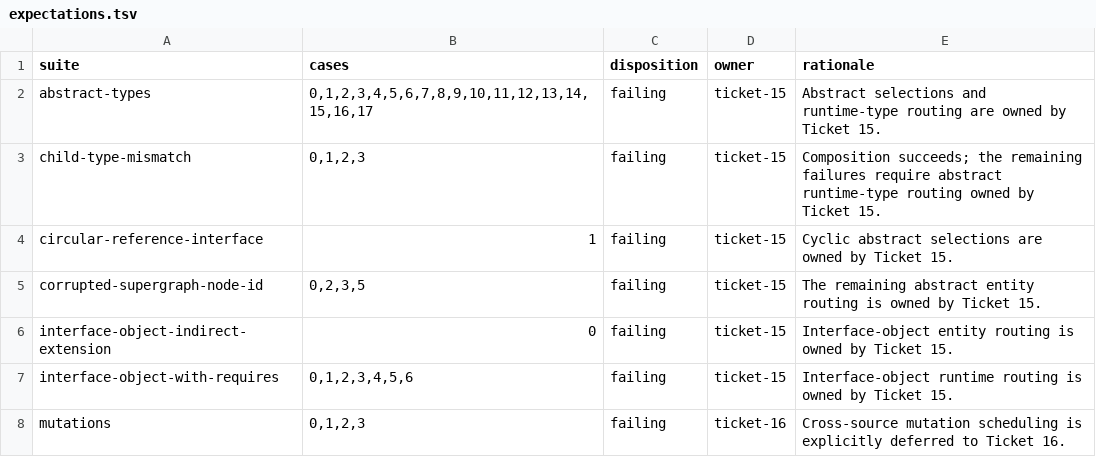
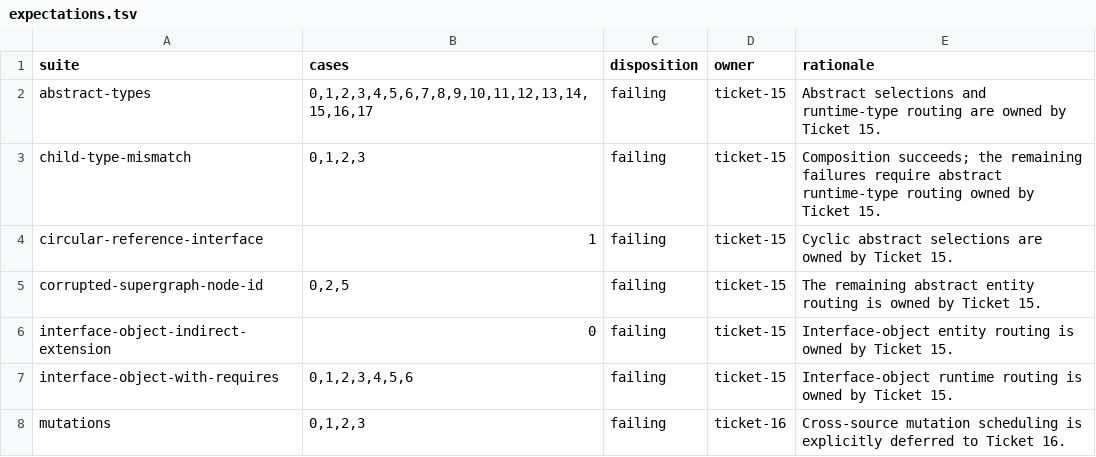
Before and after one commit to ghostdogpr/caliban, a TSV file: gateway-audit/expectations.tsv, drawn as a sheet; only a part is shown.

```diff
--- a/gateway-audit/expectations.tsv
+++ b/gateway-audit/expectations.tsv
@@ -4,3 +4,3 @@ child-type-mismatch	0,1,2,3	failing	ticket-15	Composition succeeds; the remainin
 circular-reference-interface	1	failing	ticket-15	Cyclic abstract selections are owned by Ticket 15.
-corrupted-supergraph-node-id	0,2,3,5	failing	ticket-15	The remaining abstract entity routing is owned by Ticket 15.
+corrupted-supergraph-node-id	0,2,5	failing	ticket-15	The remaining abstract entity routing is owned by Ticket 15.
 interface-object-indirect-extension	0	failing	ticket-15	Interface-object entity routing is owned by Ticket 15.
```
Also changed, not shown: 9 other files.
